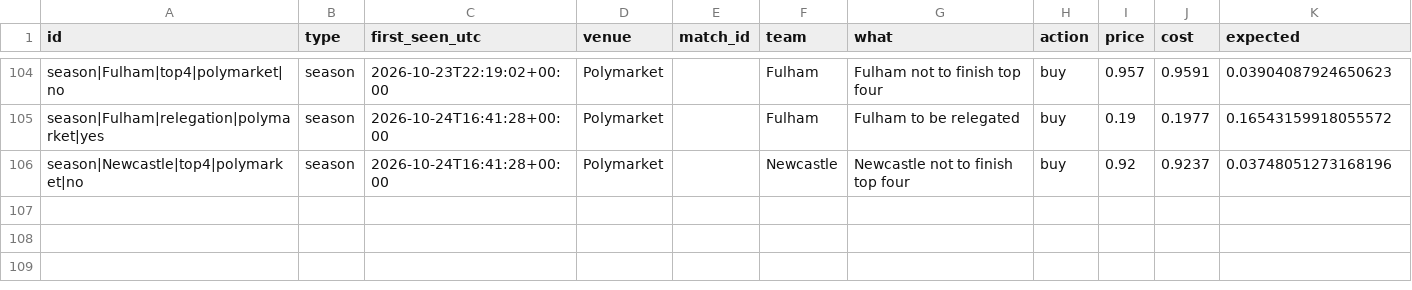
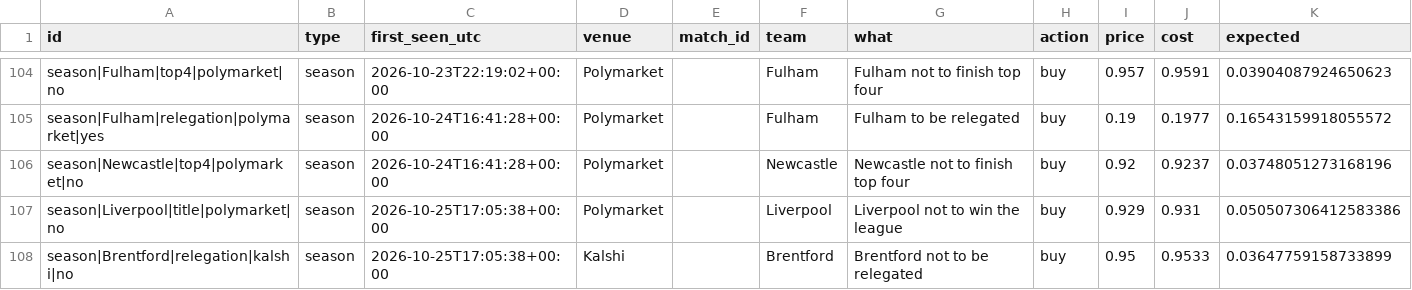
Before and after one commit to mahmedken/betting-analytics, a CSV file: data/ledger/signals.csv, drawn as a sheet; only a part is shown, gaps mark what is left out; the diff names each change by its address in the sheet, - before the commit and + after, or states it on an @@ line.

```diff
--- a/data/ledger/signals.csv
+++ b/data/ledger/signals.csv
+row 107: season|Liverpool|title|polymarket|no | season | 2026-10-25T17:05:38+00:00 | Polymarket |  | Liverpool | Liverpool not to win the league | buy | 0.929 | 0.931 | 0.050507306412583386
+row 108: season|Brentford|relegation|kalshi|no | season | 2026-10-25T17:05:38+00:00 | Kalshi |  | Brentford | Brentford not to be relegated | buy | 0.95 | 0.9533 | 0.03647759158733899
```
Also changed, not shown: data/ledger/predictions.csv, 10 other files.
